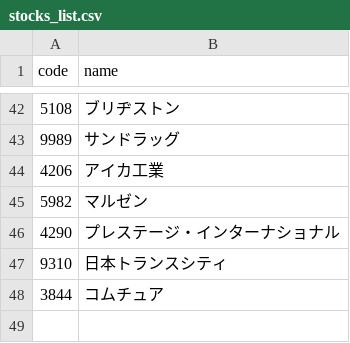
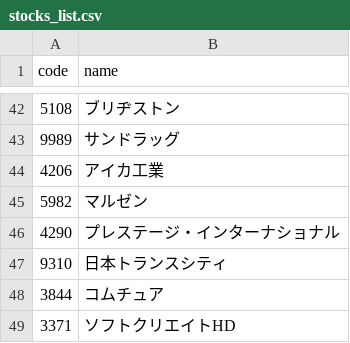
Before and after one commit to hasi6510/Japan-High-Dividend-Tracker, a CSV file: data/stocks_list.csv, drawn as a sheet; only a part is shown, gaps mark what is left out.

```diff
--- a/data/stocks_list.csv
+++ b/data/stocks_list.csv
@@ -48 +48,2 @@ code,name
 3844,コムチュア
+3371,ソフトクリエイトHD
```
